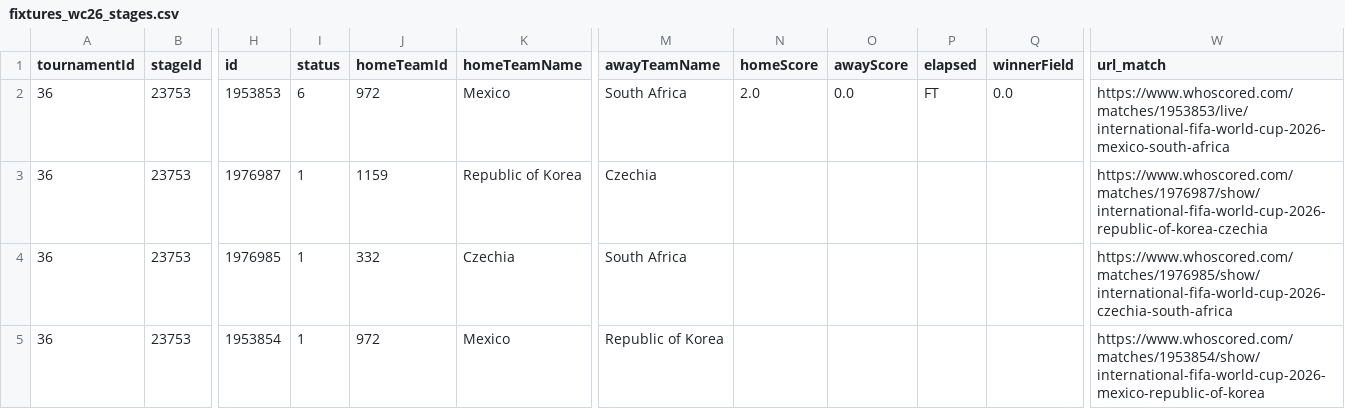
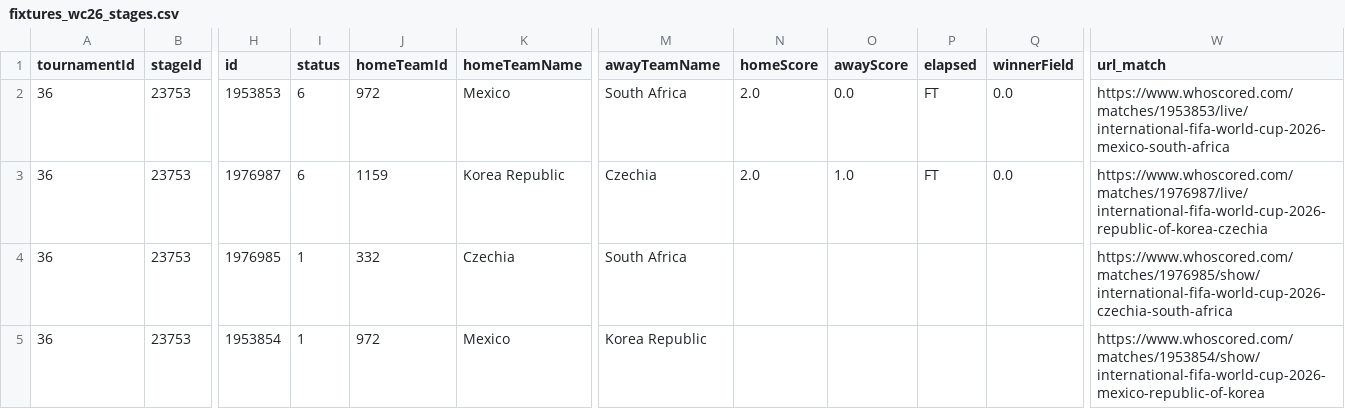
Before and after one commit to CescBlanco/world_cup_26_dashboard, a CSV file: worldcup26/data/fixtures_wc26_stages.csv, drawn as a sheet; only a part is shown, gaps mark what is left out; the diff covers the shown part only; the diff names each change by its address in the sheet, - before the commit and + after, or states it on an @@ line.

Commit message:
fix: updated fixtures 2nd match

```diff
--- a/worldcup26/data/fixtures_wc26_stages.csv
+++ b/worldcup26/data/fixtures_wc26_stages.csv
-I3 (status): 1
+I3 (status): 6
-K3 (homeTeamName): Republic of Korea
+K3 (homeTeamName): Korea Republic
-N3 (homeScore): (empty)
+N3 (homeScore): 2.0
-O3 (awayScore): (empty)
+O3 (awayScore): 1.0
-P3 (elapsed): (empty)
+P3 (elapsed): FT
-Q3 (winnerField): (empty)
+Q3 (winnerField): 0.0
-W3 (url_match): https://www.whoscored.com/matches/1976987/show/international-fifa-world-cup-2026-republic-of-korea-czechia
+W3 (url_match): https://www.whoscored.com/matches/1976987/live/international-fifa-world-cup-2026-republic-of-korea-czechia
-M5 (awayTeamName): Republic of Korea
+M5 (awayTeamName): Korea Republic
```
Also changed, not shown: 1 added row, 1 removed row and 8 moved rows elsewhere in this file, 1 other file.
